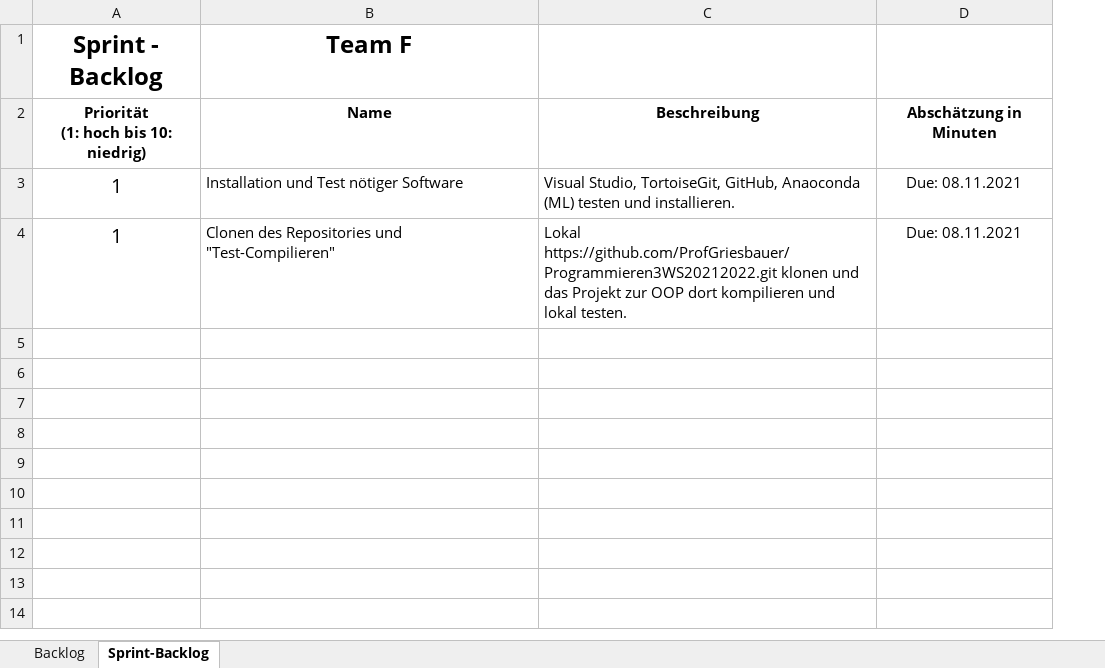
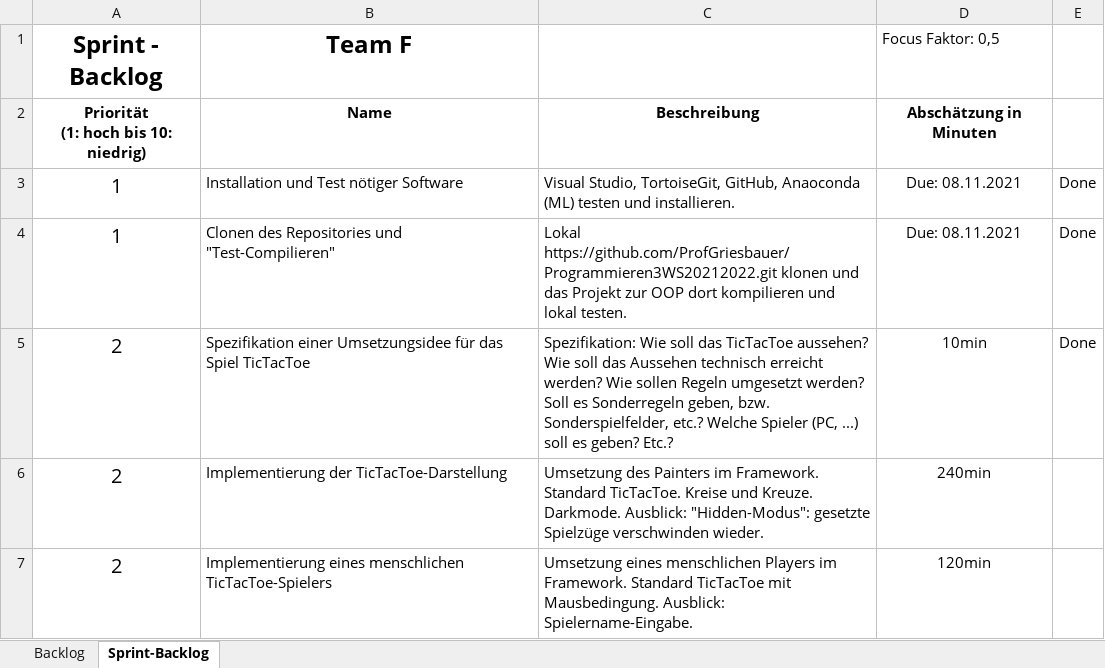
Before and after one commit to ProfGriesbauer/Programmieren3WS20212022, an Excel workbook: SCRUM/SCRUM_TEAM_F.xlsx, sheet Sprint-Backlog, drawn as a sheet; values as stored, in another font and other column widths than the file's, no borders; the diff names each change by its address in the sheet, - before the commit and + after, or states it on an @@ line.

```diff
--- a/SCRUM/SCRUM_TEAM_F.xlsx (sheet Sprint-Backlog)
+++ b/SCRUM/SCRUM_TEAM_F.xlsx (sheet Sprint-Backlog)
+column E, rows 3-4: Done | Done
-D1: (empty)
+D1: Focus Faktor: 0,5
+row 5: 2 | Spezifikation einer Umsetzungsidee für das Spiel TicTacToe | Spezifikation: Wie soll das TicTacToe aussehen? Wie soll das Aussehen technisch erreicht werden? Wie sollen Regeln umgesetzt werden? Soll es Sonderregeln geben, bzw. Sonderspielfelder, etc.? Welche Spieler (PC, ...) soll es geben? Etc.? | 10min | Done
+row 6: 2 | Implementierung der TicTacToe-Darstellung | Umsetzung des Painters im Framework. Standard TicTacToe. Kreise und Kreuze. Darkmode. Ausblick: "Hidden-Modus": gesetzte Spielzüge verschwinden wieder. | 240min
+row 7: 2 | Implementierung eines menschlichen TicTacToe-Spielers | Umsetzung eines menschlichen Players im Framework. Standard TicTacToe mit Mausbedingung. Ausblick: Spielername-Eingabe. | 120min
```
Also changed, not shown: sheet Backlog, SCRUM/SCRUM_TEAM_G.xlsx, SCRUM/SCRUM_TEAM_H.xlsx, 1 other file.
